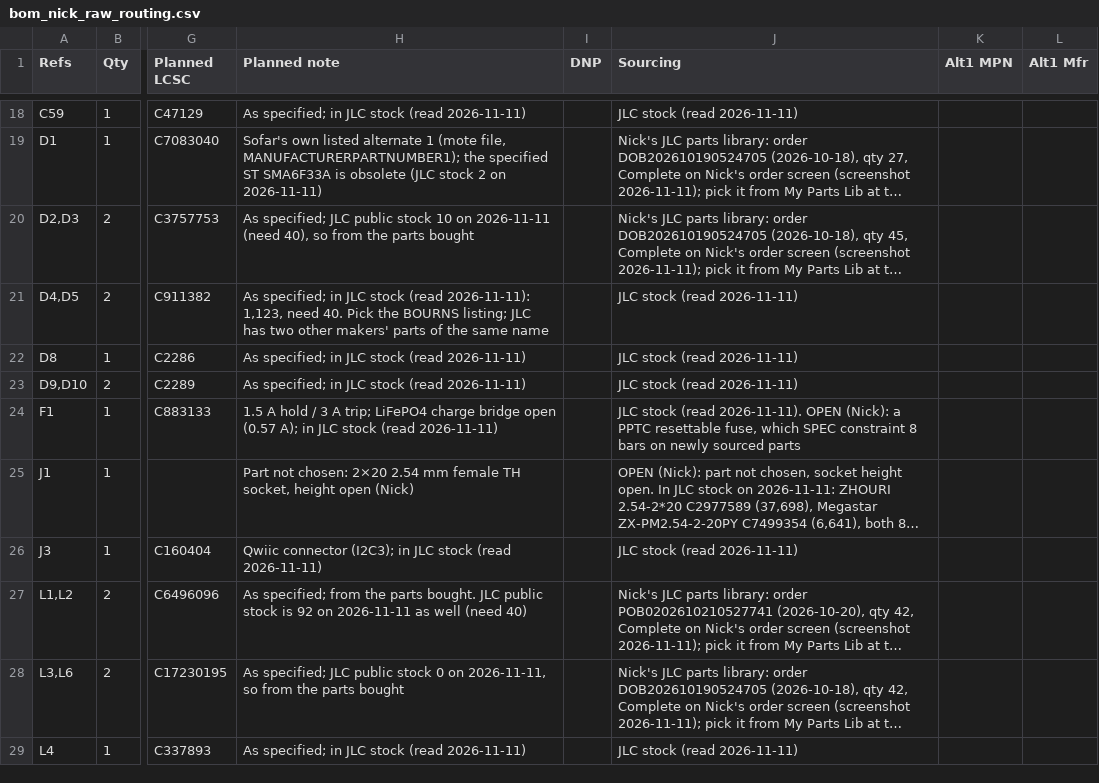
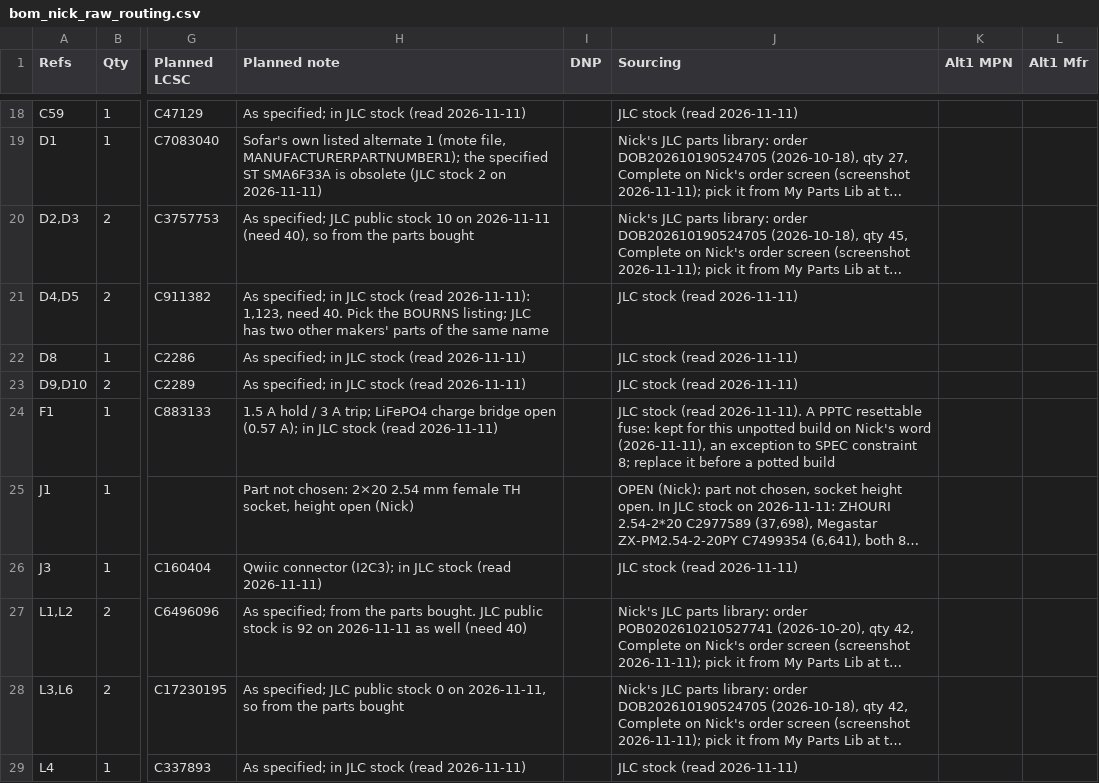
Before and after one commit to nickraymond/nereus_Pi_shield_ADIN2111, a CSV file: docs/design-review/bom_nick_raw_routing.csv, drawn as a sheet; only a part is shown, gaps mark what is left out; long unchanged cells end in …; the diff names each change by its address in the sheet, - before the commit and + after, or states it on an @@ line.

```diff
--- a/docs/design-review/bom_nick_raw_routing.csv
+++ b/docs/design-review/bom_nick_raw_routing.csv
-J24 (Sourcing): …(read 2026-11-11). OPEN (Nick): a PPTC resettable fuse, which SPEC constraint 8 bars on newly sourced parts
+J24 (Sourcing): …(read 2026-11-11). A PPTC resettable fuse: kept for this unpotted build on Nick's word (2026-11-11), an exception to SPEC constraint 8; replace it before a potted build
```
Also changed, not shown: 7 other files.
